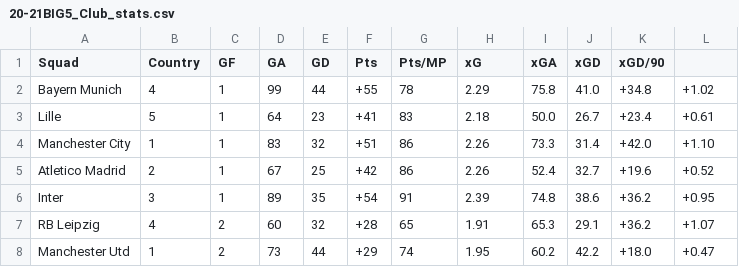
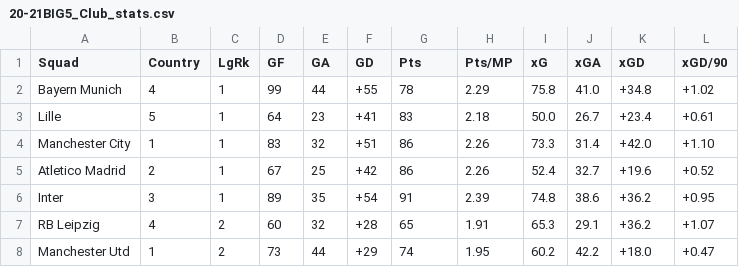
Before and after one commit to TerraFlexer/NN_Predict_TM_ValueChange, a CSV file: 20-21BIG5_Club_stats.csv, drawn as a sheet; only a part is shown.

Commit message:
Added data_unite and final db, Fixed bug in parser
Fixed bug with clubs database in parser.py. Initial for data_unite, which unite all necessary data from all databases in one final for the network

```diff
--- a/20-21BIG5_Club_stats.csv
+++ b/20-21BIG5_Club_stats.csv
@@ -1,2 +1,2 @@
-Squad,Country,GF,GA,GD,Pts,Pts/MP,xG,xGA,xGD,xGD/90
+Squad,Country,LgRk,GF,GA,GD,Pts,Pts/MP,xG,xGA,xGD,xGD/90
  Bayern Munich,4,1,99,44,+55,78,2.29,75.8,41.0,+34.8,+1.02
```
Also changed, not shown: 3 other files.
